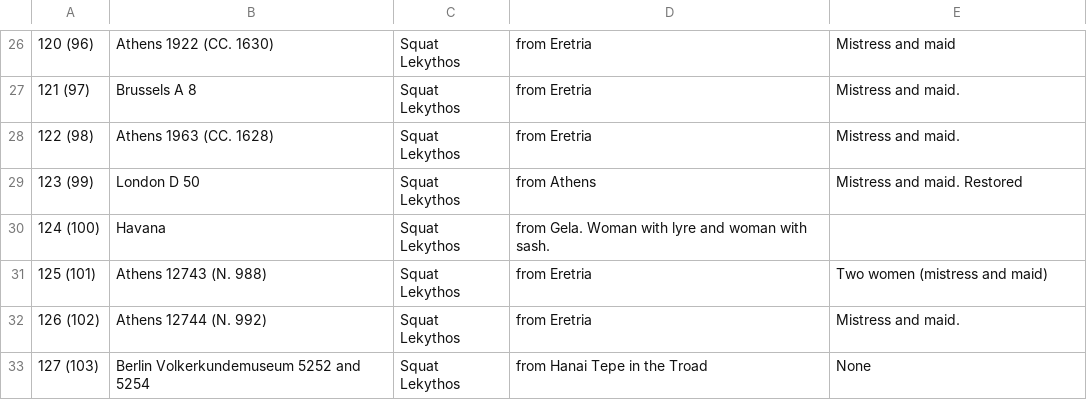
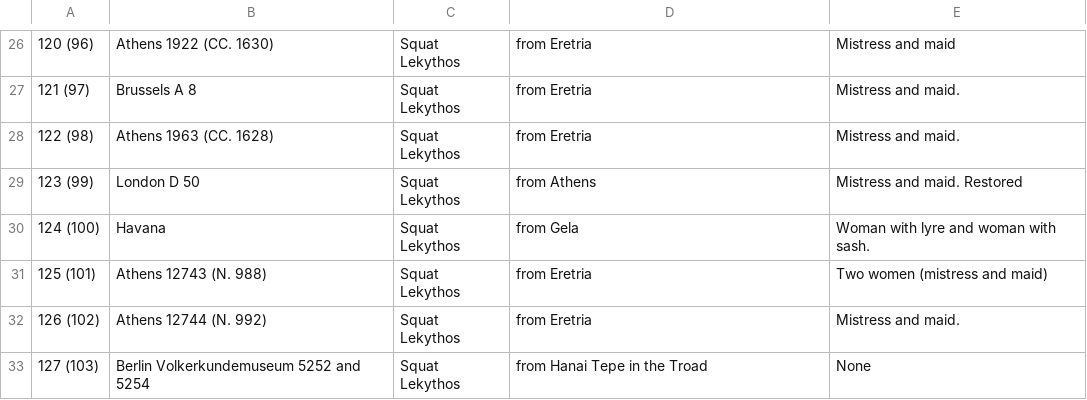
Before and after one commit to MBBARR17/Arhcaeology, a CSV file: Achilles Painter 97-127.csv, drawn as a sheet; only a part is shown, gaps mark what is left out; the diff names each change by its address in the sheet, - before the commit and + after, or states it on an @@ line.

Commit message:
Update Achilles Painter 97-127.csv

```diff
--- a/Achilles Painter 97-127.csv
+++ b/Achilles Painter 97-127.csv
-D30: from Gela. Woman with lyre and woman with sash.
+D30: from Gela
-E30: (empty)
+E30: Woman with lyre and woman with sash.
```
